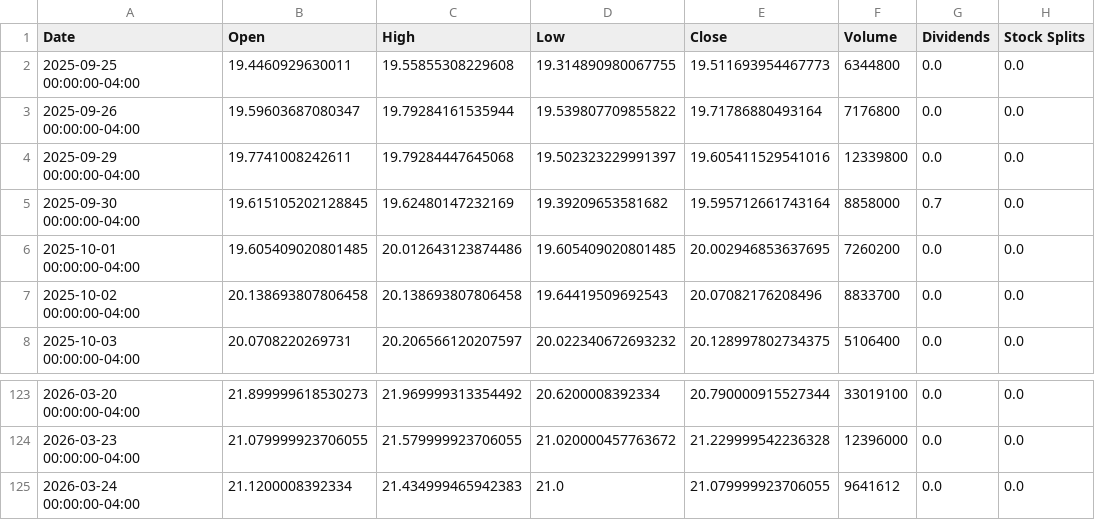
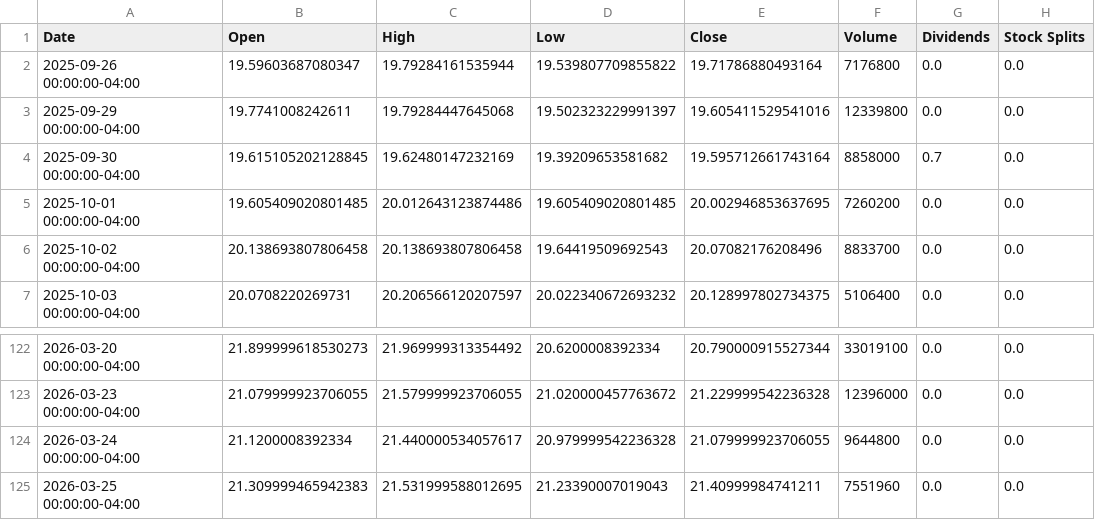
Before and after one commit to richardchitman-prog/fixed-reit-tracker, a CSV file: public/data/nly_history.csv, drawn as a sheet; only a part is shown, gaps mark what is left out.

```diff
--- a/public/data/nly_history.csv
+++ b/public/data/nly_history.csv
@@ -1,3 +1,2 @@
 Date,Open,High,Low,Close,Volume,Dividends,Stock Splits
-2025-09-25 00:00:00-04:00,19.4460929630011,19.55855308229608,19.314890980067755,19.511693954467773,6344800,0.0,0.0
 2025-09-26 00:00:00-04:00,19.59603687080347,19.79284161535944,19.539807709855822,19.71786880493164,7176800,0.0,0.0
@@ -124,2 +123,3 @@ Date,Open,High,Low,Close,Volume,Dividends,Stock Splits
 2026-03-23 00:00:00-04:00,21.079999923706055,21.579999923706055,21.020000457763672,21.229999542236328,12396000,0.0,0.0
-2026-03-24 00:00:00-04:00,21.1200008392334,21.434999465942383,21.0,21.079999923706055,9641612,0.0,0.0
+2026-03-24 00:00:00-04:00,21.1200008392334,21.440000534057617,20.979999542236328,21.079999923706055,9644800,0.0,0.0
+2026-03-25 00:00:00-04:00,21.309999465942383,21.531999588012695,21.23390007019043,21.40999984741211,7551960,0.0,0.0
```
Also changed, not shown: public/data/arr_history.csv, public/data/qyld_history.csv, 38 other files.
